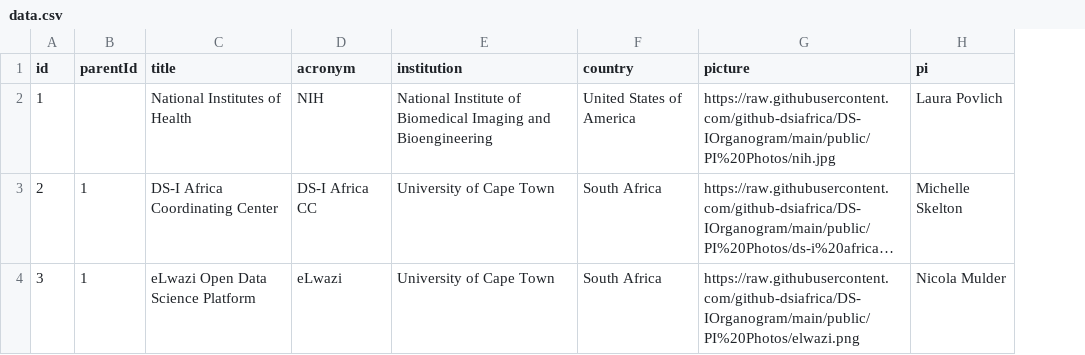
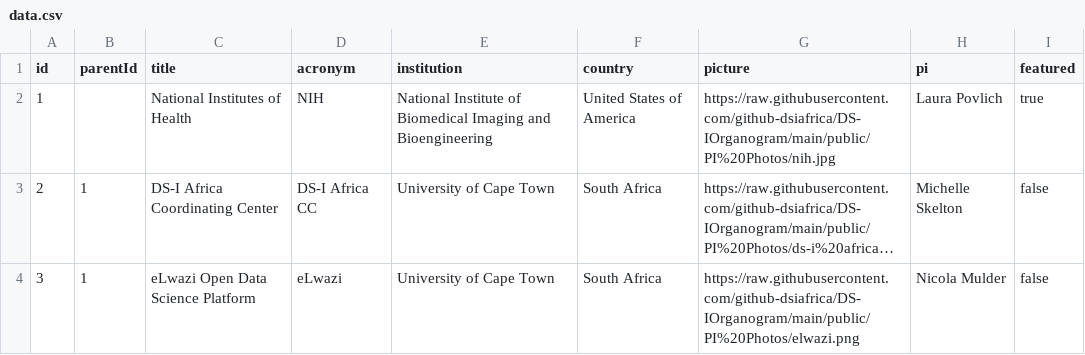
Before and after one commit to github-dsiafrica/DS-IOrganogram, a CSV file: public/data/data.csv, drawn as a sheet; long unchanged cells end in …; the diff names each change by its address in the sheet, - before the commit and + after, or states it on an @@ line.

Commit message:
Adds featured cards.

```diff
--- a/public/data/data.csv
+++ b/public/data/data.csv
+column I (featured), rows 2-4: true | false | false
```
Also changed, not shown: 1 other file.
